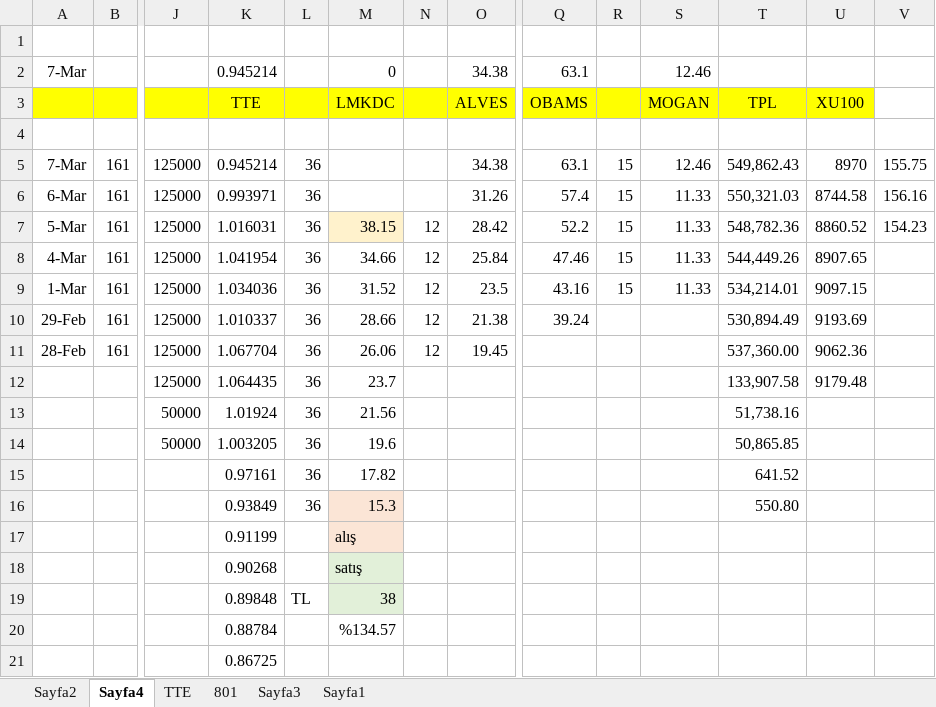
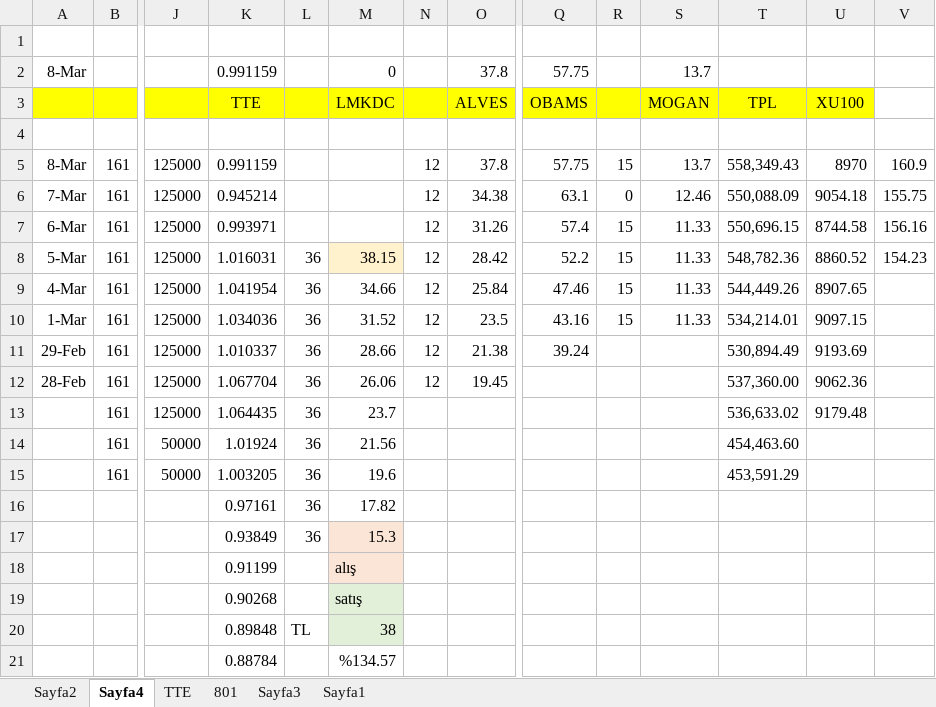
Before and after one commit to roboturx/tdy, an Excel workbook: 05-24-YTRM.xlsx, sheet Sayfa4, drawn as a sheet; only a part is shown, gaps mark what is left out; the shorter side is filled out with more unchanged rows; values as stored, in another font and other column widths than the file's, no borders; removed rows and columns are numbered as before the commit, all else as after; rows hold the shown columns only; the diff names each change by its address in the sheet, - before the commit and + after, or states it on an @@ line.

```diff
--- a/05-24-YTRM.xlsx (sheet Sayfa4)
+++ b/05-24-YTRM.xlsx (sheet Sayfa4)
-row 2: 7-Mar |  |  | 0.945214 |  | 0 |  | 34.38 | 63.1 |  | 12.46
+row 2: 8-Mar |  |  | 0.991159 |  | 0 |  | 37.8 | 57.75 |  | 13.7
+row 5: 8-Mar | 161 | 125000 | 0.991159 |  |  | 12 | 37.8 | 57.75 | 15 | 13.7 | 558,349.43 | 8970 | 160.9
-L6:L7: 36
+L6:L7: (empty)
-N6:N7: (empty)
+N6:N7: 12
-R6: 15
+R6: 0
-T6: 549,862.43
+T6: 550,088.09
-U6: 8970
+U6: 9054.18
-T7: 550,321.03
+T7: 550,696.15
-row 12:  |  | 125000 | 1.064435 | 36 | 23.7 |  |  |  |  |  | 133,907.58 | 9179.48
-row 13:  |  | 50000 | 1.01924 | 36 | 21.56 |  |  |  |  |  | 51,738.16
-row 14:  |  | 50000 | 1.003205 | 36 | 19.6 |  |  |  |  |  | 50,865.85
+row 13:  | 161 | 125000 | 1.064435 | 36 | 23.7 |  |  |  |  |  | 536,633.02 | 9179.48
+row 14:  | 161 | 50000 | 1.01924 | 36 | 21.56 |  |  |  |  |  | 454,463.60
+row 15:  | 161 | 50000 | 1.003205 | 36 | 19.6 |  |  |  |  |  | 453,591.29
-T16: 641.52
+T16: (empty)
-T17: 550.80
+T17: (empty)
```
Also changed, not shown: sheet Sayfa2, formulas that keep their value, 02-24-sny.xlsx, 04-24-Gnlkx.xlsx, 1 other file.
